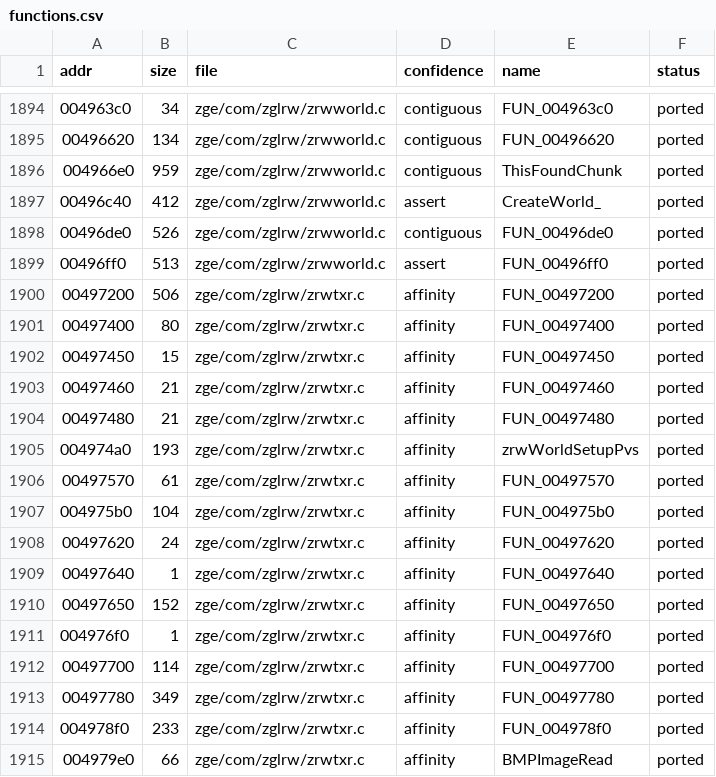
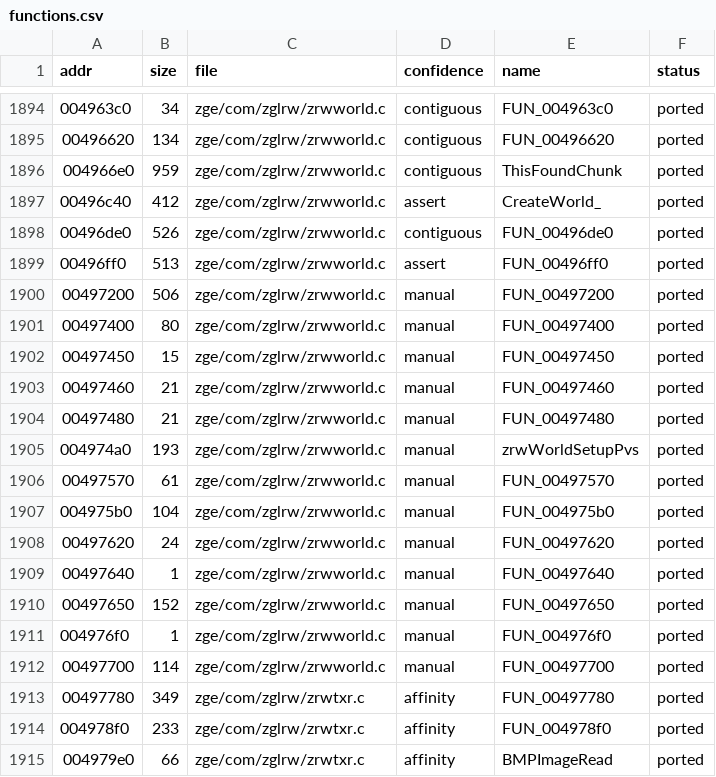
Before and after one commit to DenzoNL/open-freestyle-bmx, a CSV file: data/functions.csv, drawn as a sheet; only a part is shown, gaps mark what is left out.

```diff
--- a/data/functions.csv
+++ b/data/functions.csv
@@ -1899,15 +1899,15 @@ addr,size,file,confidence,name,status
 00496ff0,513,zge/com/zglrw/zrwworld.c,assert,FUN_00496ff0,ported
-00497200,506,zge/com/zglrw/zrwtxr.c,affinity,FUN_00497200,ported
-00497400,80,zge/com/zglrw/zrwtxr.c,affinity,FUN_00497400,ported
-00497450,15,zge/com/zglrw/zrwtxr.c,affinity,FUN_00497450,ported
-00497460,21,zge/com/zglrw/zrwtxr.c,affinity,FUN_00497460,ported
-00497480,21,zge/com/zglrw/zrwtxr.c,affinity,FUN_00497480,ported
-004974a0,193,zge/com/zglrw/zrwtxr.c,affinity,zrwWorldSetupPvs,ported
-00497570,61,zge/com/zglrw/zrwtxr.c,affinity,FUN_00497570,ported
-004975b0,104,zge/com/zglrw/zrwtxr.c,affinity,FUN_004975b0,ported
-00497620,24,zge/com/zglrw/zrwtxr.c,affinity,FUN_00497620,ported
-00497640,1,zge/com/zglrw/zrwtxr.c,affinity,FUN_00497640,ported
-00497650,152,zge/com/zglrw/zrwtxr.c,affinity,FUN_00497650,ported
-004976f0,1,zge/com/zglrw/zrwtxr.c,affinity,FUN_004976f0,ported
-00497700,114,zge/com/zglrw/zrwtxr.c,affinity,FUN_00497700,ported
+00497200,506,zge/com/zglrw/zrwworld.c,manual,FUN_00497200,ported
+00497400,80,zge/com/zglrw/zrwworld.c,manual,FUN_00497400,ported
+00497450,15,zge/com/zglrw/zrwworld.c,manual,FUN_00497450,ported
+00497460,21,zge/com/zglrw/zrwworld.c,manual,FUN_00497460,ported
+00497480,21,zge/com/zglrw/zrwworld.c,manual,FUN_00497480,ported
+004974a0,193,zge/com/zglrw/zrwworld.c,manual,zrwWorldSetupPvs,ported
+00497570,61,zge/com/zglrw/zrwworld.c,manual,FUN_00497570,ported
+004975b0,104,zge/com/zglrw/zrwworld.c,manual,FUN_004975b0,ported
+00497620,24,zge/com/zglrw/zrwworld.c,manual,FUN_00497620,ported
+00497640,1,zge/com/zglrw/zrwworld.c,manual,FUN_00497640,ported
+00497650,152,zge/com/zglrw/zrwworld.c,manual,FUN_00497650,ported
+004976f0,1,zge/com/zglrw/zrwworld.c,manual,FUN_004976f0,ported
+00497700,114,zge/com/zglrw/zrwworld.c,manual,FUN_00497700,ported
 00497780,349,zge/com/zglrw/zrwtxr.c,affinity,FUN_00497780,ported
```
Also changed, not shown: 23 other files.
